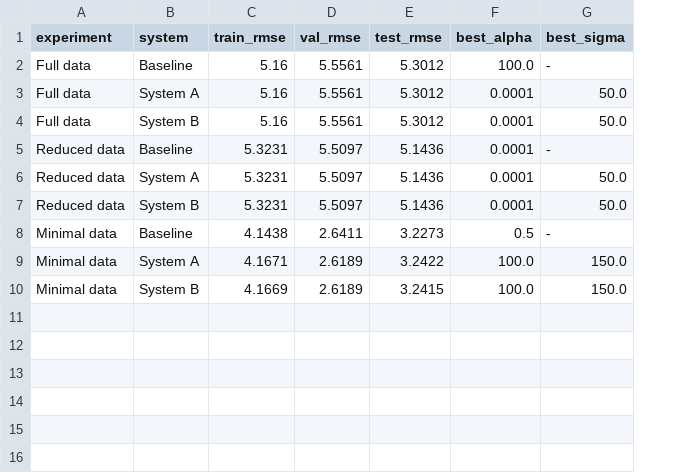
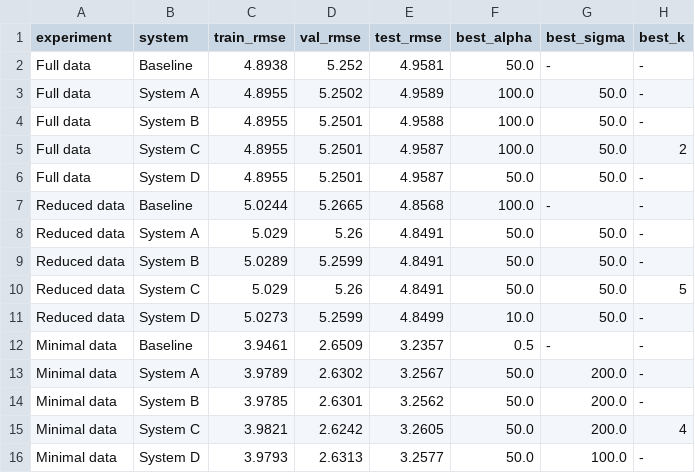
Before and after one commit to MadalinaH/weather-station-fl, a CSV file: results/combined_summary.csv, drawn as a sheet; removed rows and columns are numbered as before the commit, all else as after; the diff names each change by its address in the sheet, - before the commit and + after, or states it on an @@ line.

```diff
--- a/results/combined_summary.csv
+++ b/results/combined_summary.csv
+column H (best_k), rows 2-4: all -; rows 7-9: all -; row 12: -
-C2 (train_rmse): 5.16
+C2 (train_rmse): 4.8938
-D2 (val_rmse): 5.5561
+D2 (val_rmse): 5.252
-E2 (test_rmse): 5.3012
+E2 (test_rmse): 4.9581
-F2 (best_alpha): 100.0
+F2 (best_alpha): 50.0
-C3:C4 (train_rmse): 5.16
+C3:C4 (train_rmse): 4.8955
-D3 (val_rmse): 5.5561
+D3 (val_rmse): 5.2502
-E3 (test_rmse): 5.3012
+E3 (test_rmse): 4.9589
-F3:F4 (best_alpha): 0.0001
+F3:F4 (best_alpha): 100.0
-D4 (val_rmse): 5.5561
+D4 (val_rmse): 5.2501
-E4 (test_rmse): 5.3012
+E4 (test_rmse): 4.9588
+row 5: Full data | System C | 4.8955 | 5.2501 | 4.9587 | 100.0 | 50.0 | 2
+row 6: Full data | System D | 4.8955 | 5.2501 | 4.9587 | 50.0 | 50.0 | -
-C7 (train_rmse): 5.3231
+C7 (train_rmse): 5.0244
-D7 (val_rmse): 5.5097
+D7 (val_rmse): 5.2665
-E7 (test_rmse): 5.1436
+E7 (test_rmse): 4.8568
-F7 (best_alpha): 0.0001
+F7 (best_alpha): 100.0
-C8 (train_rmse): 5.3231
+C8 (train_rmse): 5.029
-D8 (val_rmse): 5.5097
+D8 (val_rmse): 5.26
-E8:E9 (test_rmse): 5.1436
+E8:E9 (test_rmse): 4.8491
-F8:F9 (best_alpha): 0.0001
+F8:F9 (best_alpha): 50.0
-C9 (train_rmse): 5.3231
+C9 (train_rmse): 5.0289
-D9 (val_rmse): 5.5097
+D9 (val_rmse): 5.2599
+row 10: Reduced data | System C | 5.029 | 5.26 | 4.8491 | 50.0 | 50.0 | 5
+row 11: Reduced data | System D | 5.0273 | 5.2599 | 4.8499 | 10.0 | 50.0 | -
-C12 (train_rmse): 4.1438
+C12 (train_rmse): 3.9461
-D12 (val_rmse): 2.6411
+D12 (val_rmse): 2.6509
-E12 (test_rmse): 3.2273
+E12 (test_rmse): 3.2357
-row 9: Minimal data | System A | 4.1671 | 2.6189 | 3.2422 | 100.0 | 150.0
-row 10: Minimal data | System B | 4.1669 | 2.6189 | 3.2415 | 100.0 | 150.0
+row 13: Minimal data | System A | 3.9789 | 2.6302 | 3.2567 | 50.0 | 200.0 | -
+row 14: Minimal data | System B | 3.9785 | 2.6301 | 3.2562 | 50.0 | 200.0 | -
+row 15: Minimal data | System C | 3.9821 | 2.6242 | 3.2605 | 50.0 | 200.0 | 4
+row 16: Minimal data | System D | 3.9793 | 2.6313 | 3.2577 | 50.0 | 100.0 | -
```
Also changed, not shown: results/experiment1_full_data.csv, results/experiment2_reduced_data.csv, 26 other files.
